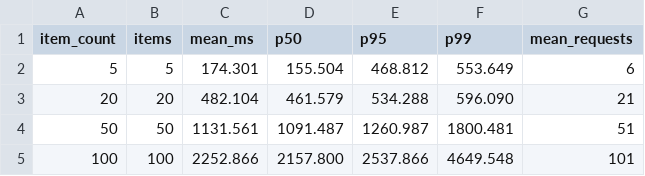
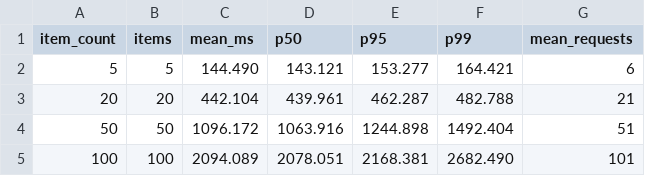
Before and after one commit to WSE-research/Solid.Drive, a CSV file: bench/results/raw/css-raws/trash-listing_css.csv, drawn as a sheet.

Commit message:
feat(bench): save every trash-listing timing

```diff
--- a/bench/results/raw/css-raws/trash-listing_css.csv
+++ b/bench/results/raw/css-raws/trash-listing_css.csv
@@ -1,5 +1,5 @@
 item_count,items,mean_ms,p50,p95,p99,mean_requests
-5,5,174.301,155.504,468.812,553.649,6
-20,20,482.104,461.579,534.288,596.090,21
-50,50,1131.561,1091.487,1260.987,1800.481,51
-100,100,2252.866,2157.800,2537.866,4649.548,101
+5,5,144.490,143.121,153.277,164.421,6
+20,20,442.104,439.961,462.287,482.788,21
+50,50,1096.172,1063.916,1244.898,1492.404,51
+100,100,2094.089,2078.051,2168.381,2682.490,101
```
Also changed, not shown: 4 other files.
